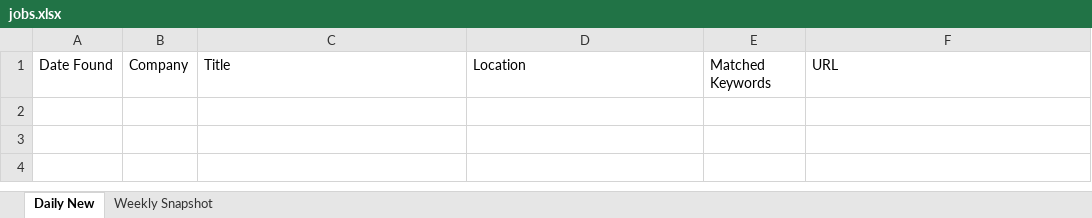
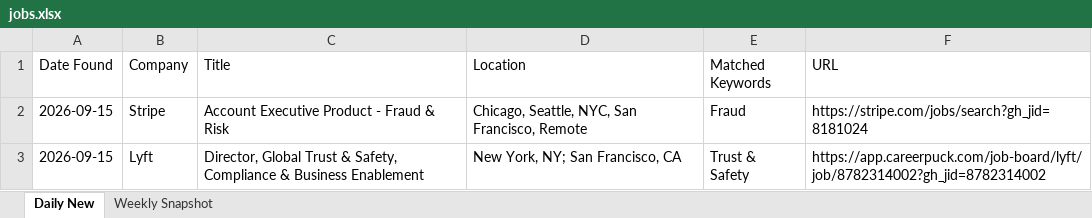
Before and after one commit to Aaradhyaa717/JobAgent, an Excel workbook: data/jobs.xlsx, sheet Daily New, drawn as a sheet; values as stored, in another font and other column widths than the file's, no borders; the diff names each change by its address in the sheet, - before the commit and + after, or states it on an @@ line.

```diff
--- a/data/jobs.xlsx (sheet Daily New)
+++ b/data/jobs.xlsx (sheet Daily New)
+row 2: 2026-09-15 | Stripe | Account Executive Product - Fraud & Risk | Chicago, Seattle, NYC, San Francisco, Remote | Fraud | https://stripe.com/jobs/search?gh_jid=8181024
+row 3: 2026-09-15 | Lyft | Director, Global Trust & Safety, Compliance & Business Enablement | New York, NY; San Francisco, CA | Trust & Safety | https://app.careerpuck.com/job-board/lyft/job/8782314002?gh_jid=8782314002
```
Also changed, not shown: 1 other file.
